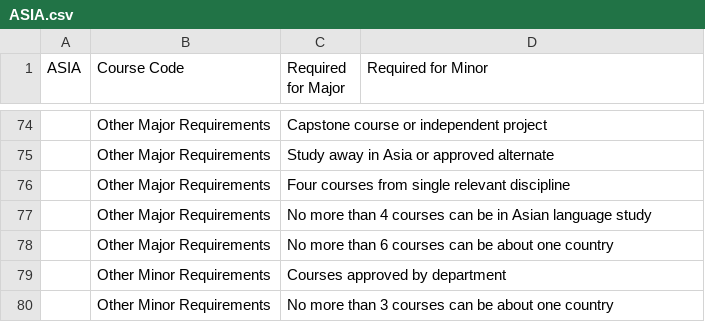
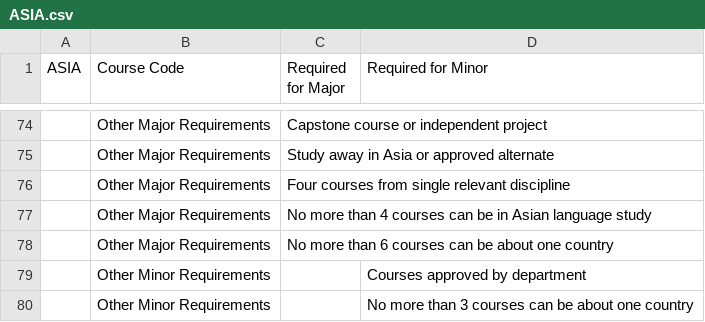
Before and after one commit to mac-comp128-fa23/course-project-01_seanm_kendalls_project, a CSV file: csv_files/ASIA.csv, drawn as a sheet; only a part is shown, gaps mark what is left out; removed rows and columns are numbered as before the commit, all else as after; the diff names each change by its address in the sheet, - before the commit and + after, or states it on an @@ line.

```diff
--- a/csv_files/ASIA.csv
+++ b/csv_files/ASIA.csv
-row 79:  | Other Minor Requirements | Courses approved by department
-row 80:  | Other Minor Requirements | No more than 3 courses can be about one country
+row 79:  | Other Minor Requirements |  | Courses approved by department
+row 80:  | Other Minor Requirements |  | No more than 3 courses can be about one country
```
Also changed, not shown: csv_files/ANTH.csv, csv_files/BIOL.csv, 3 other files.
